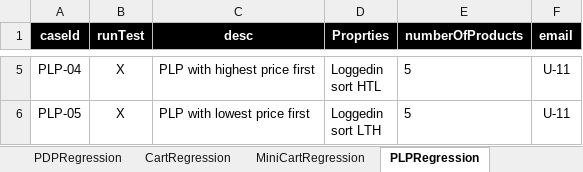
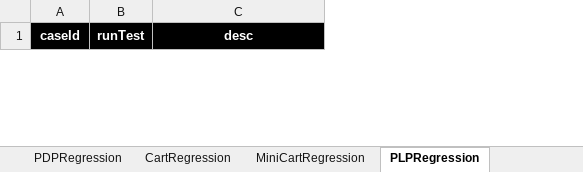
Before and after one commit to walahamad/CBISmoke, an Excel workbook: src/com/generic/config/DataSheet.xlsx, sheet PLPRegression, drawn as a sheet; only a part is shown, gaps mark what is left out; values as stored, in another font and other column widths than the file's, no borders; removed rows and columns are numbered as before the commit, all else as after; ↵ is a line break in a cell; the diff covers the shown part only; the diff names each change by its address in the sheet, - before the commit and + after, or states it on an @@ line.

```diff
--- a/src/com/generic/config/DataSheet.xlsx (sheet PLPRegression)
+++ b/src/com/generic/config/DataSheet.xlsx (sheet PLPRegression)
-column D (Proprties), empty
-column E (numberOfProducts), empty
-column F (email), empty
-row 5: PLP-04 | X | PLP with highest price first | Loggedin ↵ sort HTL | 5 | U-11
-row 6: PLP-05 | X | PLP with lowest price first | Loggedin ↵ sort LTH | 5 | U-11
```
Also changed, not shown: 1 added row and 4 removed rows elsewhere in this sheet, 10 other files.
